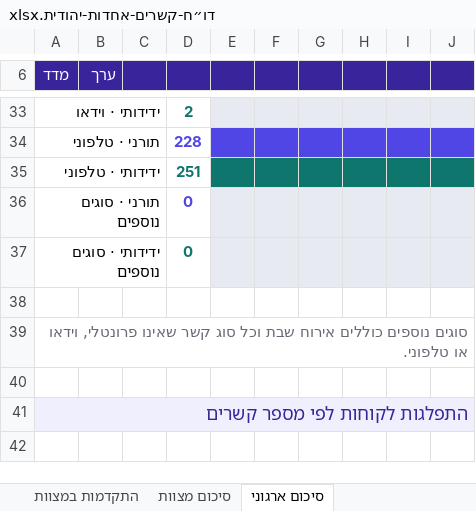
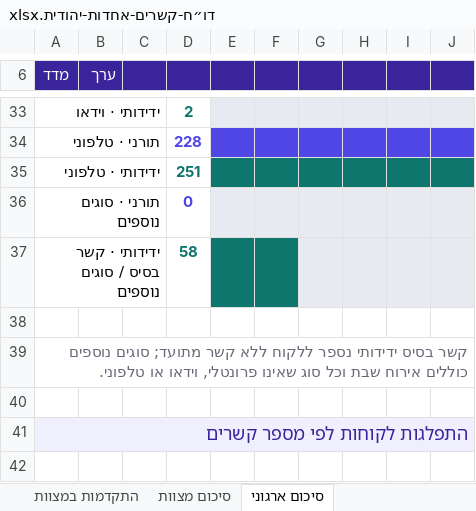
Before and after one commit to nadav-rgb/crm-final-app, an Excel workbook: reports/דו״ח-קשרים-אחדות-יהודית.xlsx, sheet סיכום ארגוני, drawn as a sheet; only a part is shown, gaps mark what is left out; values as stored, in another font and other column widths than the file's, no borders; removed rows and columns are numbered as before the commit, all else as after; the diff covers the shown part only; the diff names each change by its address in the sheet, - before the commit and + after, or states it on an @@ line.

```diff
--- a/reports/דו״ח-קשרים-אחדות-יהודית.xlsx (sheet סיכום ארגוני)
+++ b/reports/דו״ח-קשרים-אחדות-יהודית.xlsx (sheet סיכום ארגוני)
-row 37: ידידותי · סוגים נוספים |  |  | 0
+row 37: ידידותי · קשר בסיס / סוגים נוספים |  |  | 58
-A39 (מדד): סוגים נוספים כוללים אירוח שבת וכל סוג קשר שאינו פרונטלי,…
+A39 (מדד): קשר בסיס ידידותי נספר ללקוח ללא קשר מתועד; סוגים נוספים כוללים אירוח שבת וכל סוג שאינו פרונטלי,…
```
Also changed, not shown: 2 added rows, 2 removed rows, 9 edited cells and cell formats elsewhere in this sheet, sheet סיכום לפי פעיל, 6 other files.
